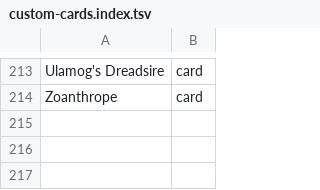
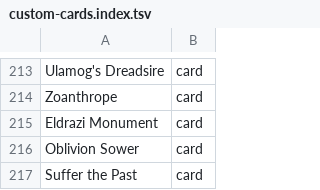
Before and after one commit to AARMOU/arcana_table, a TSV file: android/app/src/main/assets/argentum/custom-cards.index.tsv, drawn as a sheet; only a part is shown, gaps mark what is left out; the diff names each change by its address in the sheet, - before the commit and + after, or states it on an @@ line.

```diff
--- a/android/app/src/main/assets/argentum/custom-cards.index.tsv
+++ b/android/app/src/main/assets/argentum/custom-cards.index.tsv
+row 215: Eldrazi Monument | card
+row 216: Oblivion Sower | card
+row 217: Suffer the Past | card
```
Also changed, not shown: 1 other file.
